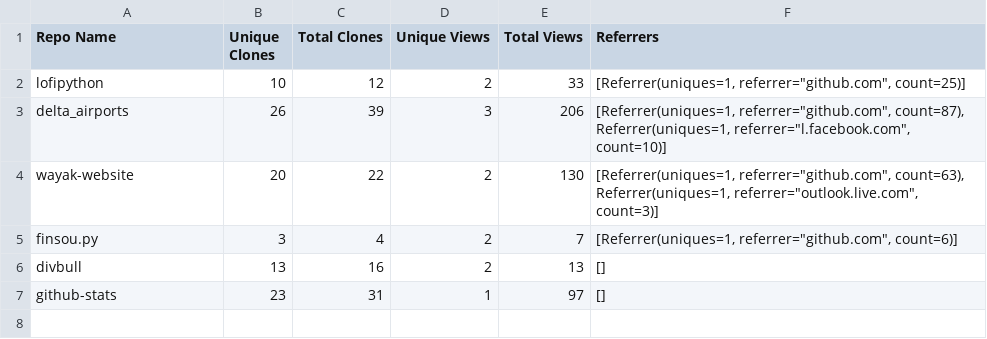
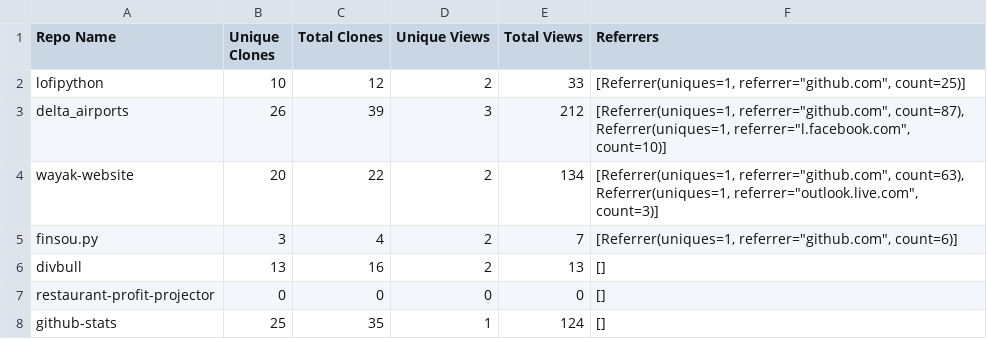
Before and after one commit to erickbytes/github-stats, a CSV file: Github_Traffic_2023-12-02.csv, drawn as a sheet.

Commit message:
updated traffic csv and added comment clarifying repos

```diff
--- a/Github_Traffic_2023-12-02.csv
+++ b/Github_Traffic_2023-12-02.csv
@@ -2,6 +2,7 @@ Repo Name,Unique Clones,Total Clones,Unique Views,Total Views,Referrers
 lofipython,10,12,2,33,"[Referrer(uniques=1, referrer=""github.com"", count=25)]"
-delta_airports,26,39,3,206,"[Referrer(uniques=1, referrer=""github.com"", count=87), Referrer(uniques=1, referrer=""l.facebook.com"", count=10)]"
-wayak-website,20,22,2,130,"[Referrer(uniques=1, referrer=""github.com"", count=63), Referrer(uniques=1, referrer=""outlook.live.com"", count=3)]"
+delta_airports,26,39,3,212,"[Referrer(uniques=1, referrer=""github.com"", count=87), Referrer(uniques=1, referrer=""l.facebook.com"", count=10)]"
+wayak-website,20,22,2,134,"[Referrer(uniques=1, referrer=""github.com"", count=63), Referrer(uniques=1, referrer=""outlook.live.com"", count=3)]"
 finsou.py,3,4,2,7,"[Referrer(uniques=1, referrer=""github.com"", count=6)]"
 divbull,13,16,2,13,[]
-github-stats,23,31,1,97,[]
+restaurant-profit-projector,0,0,0,0,[]
+github-stats,25,35,1,124,[]
```
Also changed, not shown: 1 other file.
